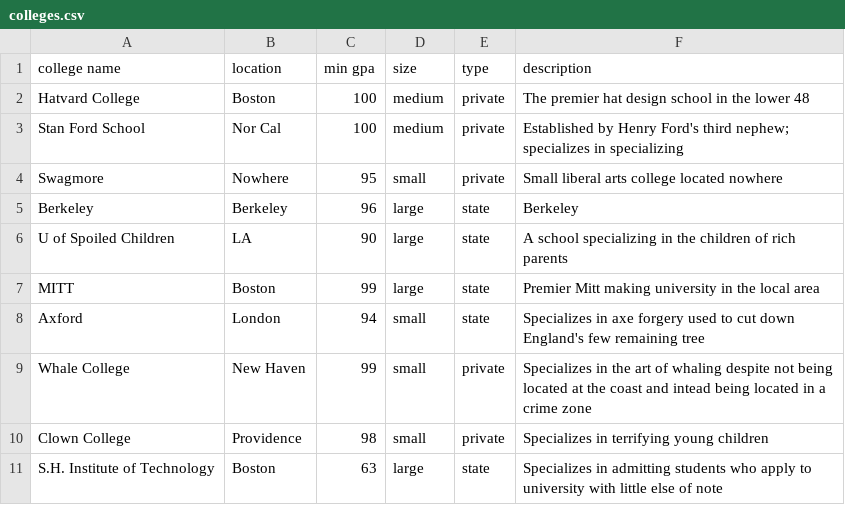
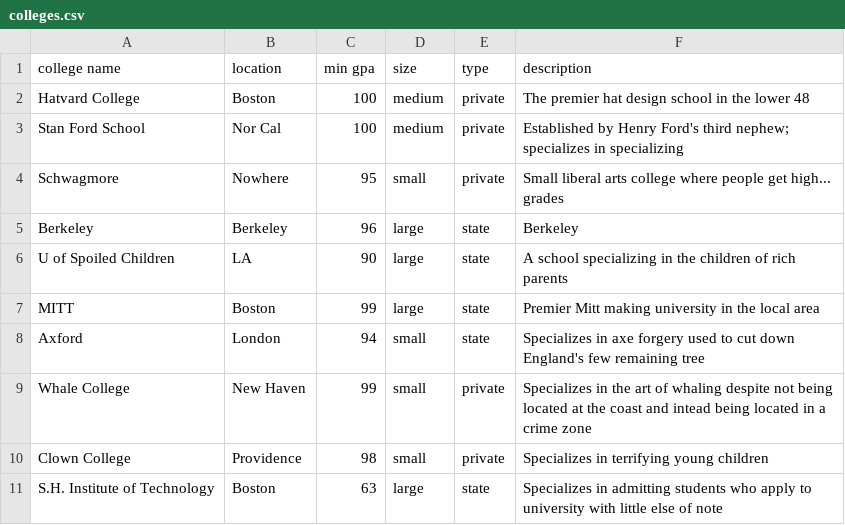
Before and after one commit to sophgersh/Login, a CSV file: colleges.csv, drawn as a sheet.

Commit message:
More changes

```diff
--- a/colleges.csv
+++ b/colleges.csv
@@ -3,3 +3,3 @@ Hatvard College,Boston,100,medium,private,The premier hat design school in the l
 Stan Ford School,Nor Cal,100,medium,private,Established by Henry Ford's third nephew; specializes in specializing
-Swagmore,Nowhere,95,small,private,Small liberal arts college located nowhere
+Schwagmore,Nowhere,95,small,private,Small liberal arts college where people get high... grades
 Berkeley,Berkeley,96,large,state,Berkeley
```
